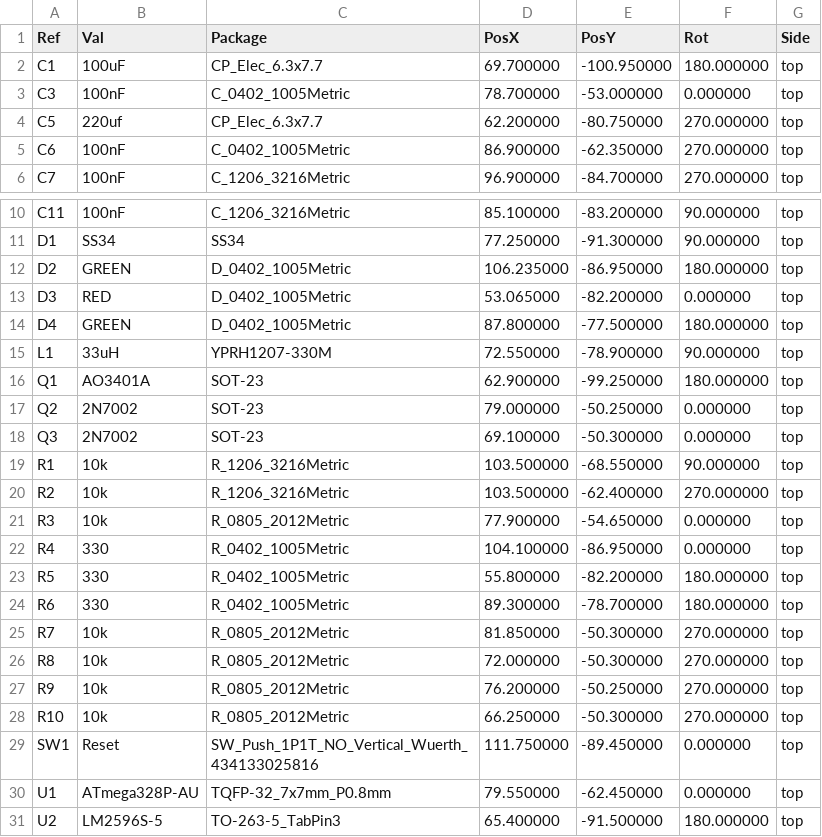
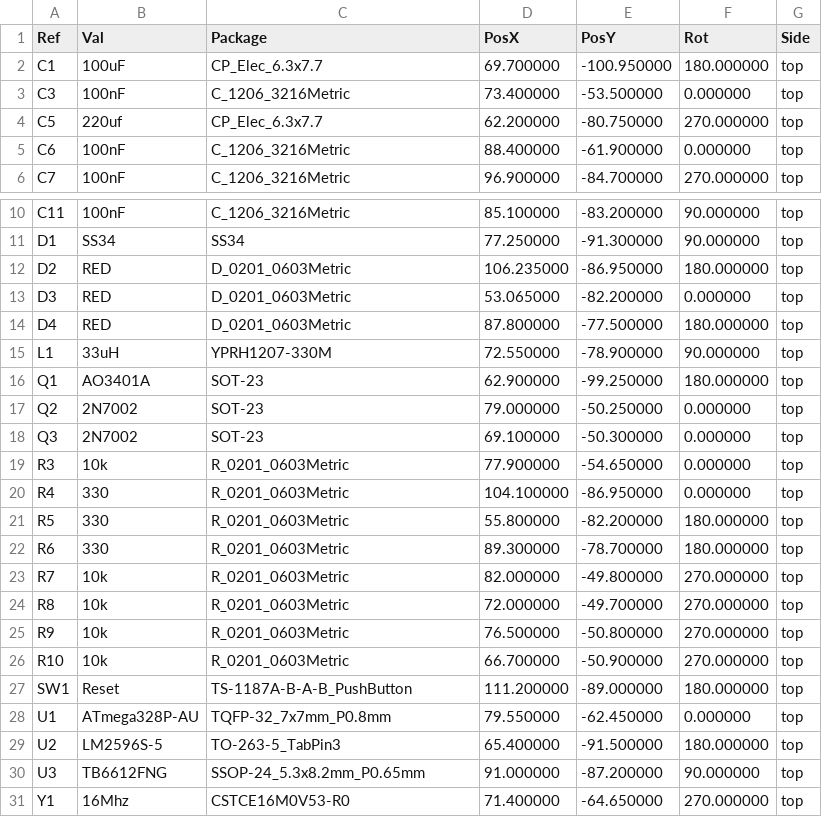
Before and after one commit to aliaafee/robot-platform, a CSV file: schematics/RobotHat/FabFiles/RobotHat-top-pos.csv, drawn as a sheet; only a part is shown, gaps mark what is left out; the shorter side is filled out with more unchanged rows.

```diff
--- a/schematics/RobotHat/FabFiles/RobotHat-top-pos.csv
+++ b/schematics/RobotHat/FabFiles/RobotHat-top-pos.csv
@@ -2,5 +2,5 @@ Ref,Val,Package,PosX,PosY,Rot,Side
 "C1","100uF","CP_Elec_6.3x7.7",69.700000,-100.950000,180.000000,top
-"C3","100nF","C_0402_1005Metric",78.700000,-53.000000,0.000000,top
+"C3","100nF","C_1206_3216Metric",73.400000,-53.500000,0.000000,top
 "C5","220uf","CP_Elec_6.3x7.7",62.200000,-80.750000,270.000000,top
-"C6","100nF","C_0402_1005Metric",86.900000,-62.350000,270.000000,top
+"C6","100nF","C_1206_3216Metric",88.400000,-61.900000,0.000000,top
 "C7","100nF","C_1206_3216Metric",96.900000,-84.700000,270.000000,top
@@ -11,5 +11,5 @@ Ref,Val,Package,PosX,PosY,Rot,Side
 "D1","SS34","SS34",77.250000,-91.300000,90.000000,top
-"D2","GREEN","D_0402_1005Metric",106.235000,-86.950000,180.000000,top
-"D3","RED","D_0402_1005Metric",53.065000,-82.200000,0.000000,top
-"D4","GREEN","D_0402_1005Metric",87.800000,-77.500000,180.000000,top
+"D2","RED","D_0201_0603Metric",106.235000,-86.950000,180.000000,top
+"D3","RED","D_0201_0603Metric",53.065000,-82.200000,0.000000,top
+"D4","RED","D_0201_0603Metric",87.800000,-77.500000,180.000000,top
 "L1","33uH","YPRH1207-330M",72.550000,-78.900000,90.000000,top
@@ -18,13 +18,11 @@ Ref,Val,Package,PosX,PosY,Rot,Side
 "Q3","2N7002","SOT-23",69.100000,-50.300000,0.000000,top
-"R1","10k","R_1206_3216Metric",103.500000,-68.550000,90.000000,top
-"R2","10k","R_1206_3216Metric",103.500000,-62.400000,270.000000,top
-"R3","10k","R_0805_2012Metric",77.900000,-54.650000,0.000000,top
-"R4","330","R_0402_1005Metric",104.100000,-86.950000,0.000000,top
-"R5","330","R_0402_1005Metric",55.800000,-82.200000,180.000000,top
-"R6","330","R_0402_1005Metric",89.300000,-78.700000,180.000000,top
-"R7","10k","R_0805_2012Metric",81.850000,-50.300000,270.000000,top
-"R8","10k","R_0805_2012Metric",72.000000,-50.300000,270.000000,top
-"R9","10k","R_0805_2012Metric",76.200000,-50.250000,270.000000,top
-"R10","10k","R_0805_2012Metric",66.250000,-50.300000,270.000000,top
-"SW1","Reset","SW_Push_1P1T_NO_Vertical_Wuerth_434133025816",111.750000,-89.450000,0.000000,top
+"R3","10k","R_0201_0603Metric",77.900000,-54.650000,0.000000,top
+"R4","330","R_0201_0603Metric",104.100000,-86.950000,0.000000,top
+"R5","330","R_0201_0603Metric",55.800000,-82.200000,180.000000,top
+"R6","330","R_0201_0603Metric",89.300000,-78.700000,180.000000,top
+"R7","10k","R_0201_0603Metric",82.000000,-49.800000,270.000000,top
+"R8","10k","R_0201_0603Metric",72.000000,-49.700000,270.000000,top
+"R9","10k","R_0201_0603Metric",76.500000,-50.800000,270.000000,top
+"R10","10k","R_0201_0603Metric",66.700000,-50.900000,270.000000,top
+"SW1","Reset","TS-1187A-B-A-B_PushButton",111.200000,-89.000000,180.000000,top
 "U1","ATmega328P-AU","TQFP-32_7x7mm_P0.8mm",79.550000,-62.450000,0.000000,top
```
Also changed, not shown: 31 other files.
